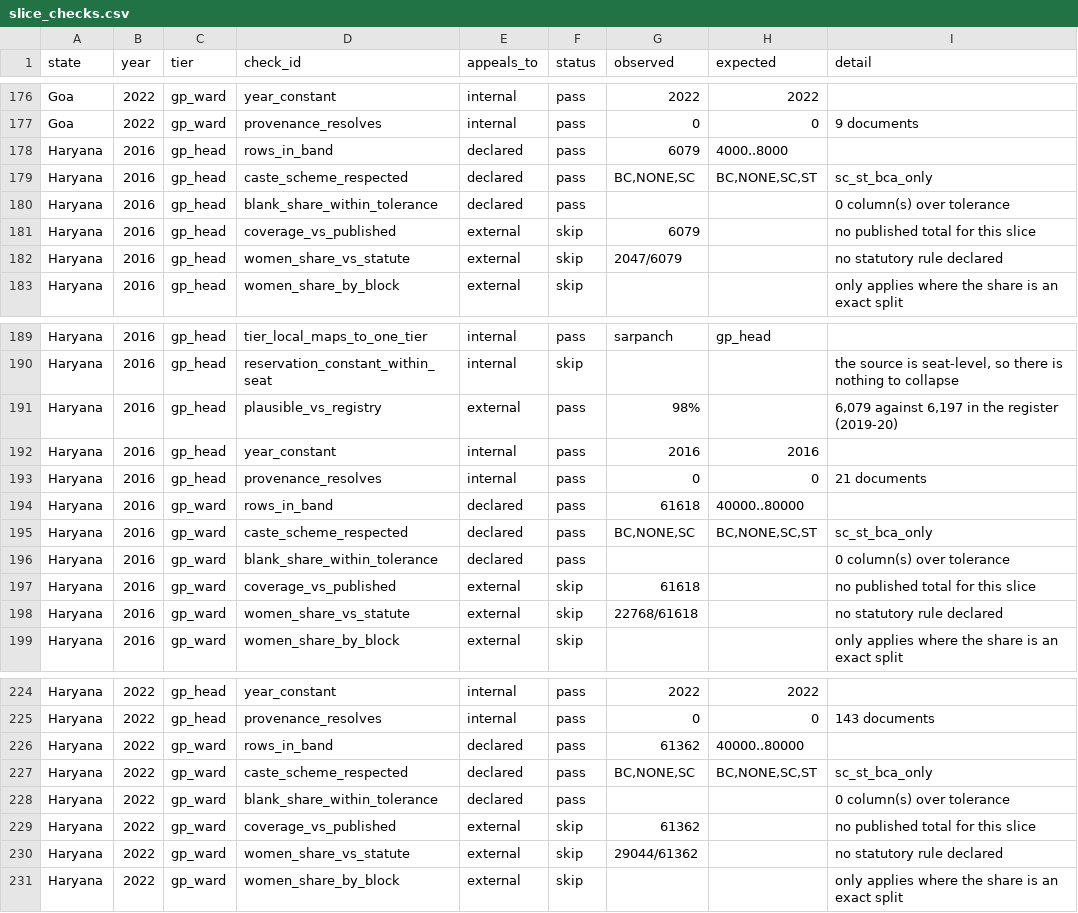
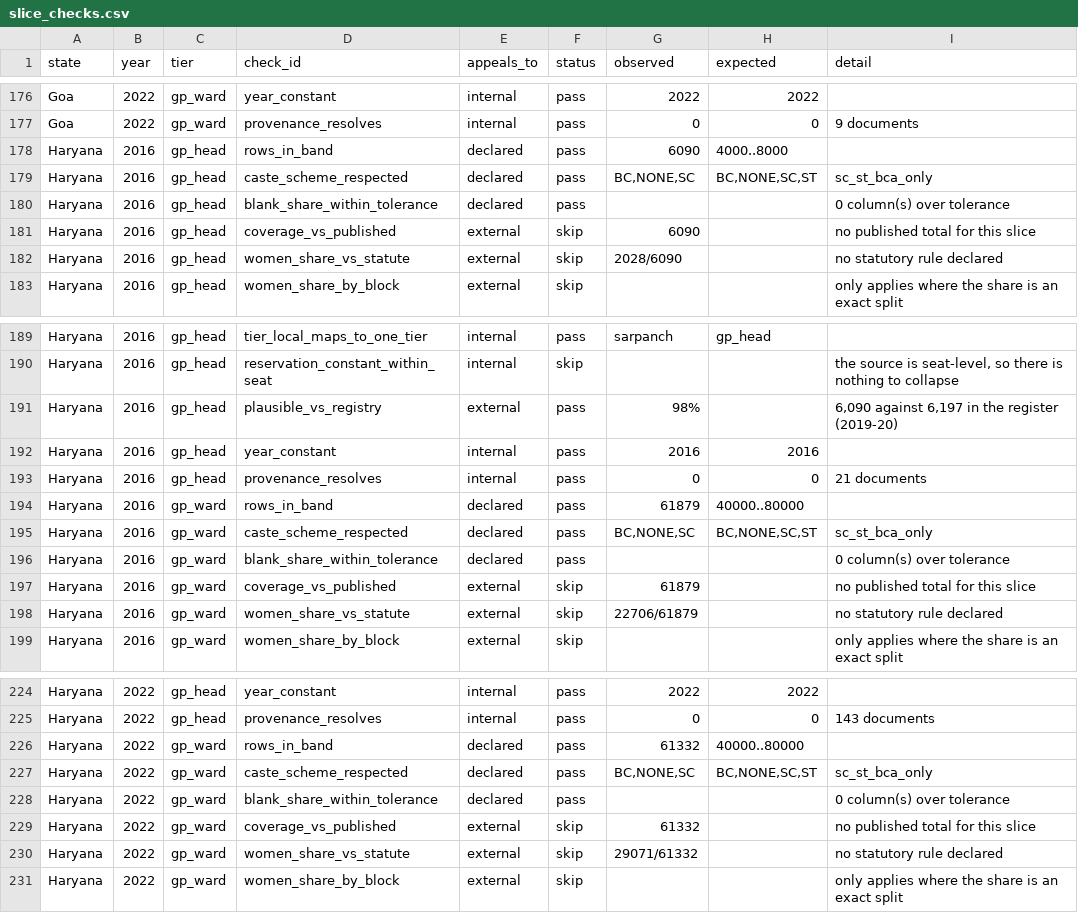
Before and after one commit to in-rolls/local_reservations, a CSV file: data/stats/slice_checks.csv, drawn as a sheet; only a part is shown, gaps mark what is left out; the diff covers the shown part only.

```diff
--- a/data/stats/slice_checks.csv
+++ b/data/stats/slice_checks.csv
@@ -177,7 +177,7 @@ Goa,2022,gp_ward,year_constant,internal,pass,2022,2022,
 Goa,2022,gp_ward,provenance_resolves,internal,pass,0,0,9 documents
-Haryana,2016,gp_head,rows_in_band,declared,pass,6079,4000..8000,
+Haryana,2016,gp_head,rows_in_band,declared,pass,6090,4000..8000,
 Haryana,2016,gp_head,caste_scheme_respected,declared,pass,"BC,NONE,SC","BC,NONE,SC,ST",sc_st_bca_only
 Haryana,2016,gp_head,blank_share_within_tolerance,declared,pass,,,0 column(s) over tolerance
-Haryana,2016,gp_head,coverage_vs_published,external,skip,6079,,no published total for this slice
-Haryana,2016,gp_head,women_share_vs_statute,external,skip,2047/6079,,no statutory rule declared
+Haryana,2016,gp_head,coverage_vs_published,external,skip,6090,,no published total for this slice
+Haryana,2016,gp_head,women_share_vs_statute,external,skip,2028/6090,,no statutory rule declared
 Haryana,2016,gp_head,women_share_by_block,external,skip,,,only applies where the share is an exact split
@@ -190,10 +190,10 @@ Haryana,2016,gp_head,tier_local_maps_to_one_tier,internal,pass,sarpanch,gp_head,
 Haryana,2016,gp_head,reservation_constant_within_seat,internal,skip,,,"the source is seat-level, so there is nothing to collapse"
-Haryana,2016,gp_head,plausible_vs_registry,external,pass,98%,,"6,079 against 6,197 in the register (2019-20)"
+Haryana,2016,gp_head,plausible_vs_registry,external,pass,98%,,"6,090 against 6,197 in the register (2019-20)"
 Haryana,2016,gp_head,year_constant,internal,pass,2016,2016,
 Haryana,2016,gp_head,provenance_resolves,internal,pass,0,0,21 documents
-Haryana,2016,gp_ward,rows_in_band,declared,pass,61618,40000..80000,
+Haryana,2016,gp_ward,rows_in_band,declared,pass,61879,40000..80000,
 Haryana,2016,gp_ward,caste_scheme_respected,declared,pass,"BC,NONE,SC","BC,NONE,SC,ST",sc_st_bca_only
 Haryana,2016,gp_ward,blank_share_within_tolerance,declared,pass,,,0 column(s) over tolerance
-Haryana,2016,gp_ward,coverage_vs_published,external,skip,61618,,no published total for this slice
-Haryana,2016,gp_ward,women_share_vs_statute,external,skip,22768/61618,,no statutory rule declared
+Haryana,2016,gp_ward,coverage_vs_published,external,skip,61879,,no published total for this slice
+Haryana,2016,gp_ward,women_share_vs_statute,external,skip,22706/61879,,no statutory rule declared
 Haryana,2016,gp_ward,women_share_by_block,external,skip,,,only applies where the share is an exact split
@@ -225,7 +225,7 @@ Haryana,2022,gp_head,year_constant,internal,pass,2022,2022,
 Haryana,2022,gp_head,provenance_resolves,internal,pass,0,0,143 documents
-Haryana,2022,gp_ward,rows_in_band,declared,pass,61362,40000..80000,
+Haryana,2022,gp_ward,rows_in_band,declared,pass,61332,40000..80000,
 Haryana,2022,gp_ward,caste_scheme_respected,declared,pass,"BC,NONE,SC","BC,NONE,SC,ST",sc_st_bca_only
 Haryana,2022,gp_ward,blank_share_within_tolerance,declared,pass,,,0 column(s) over tolerance
-Haryana,2022,gp_ward,coverage_vs_published,external,skip,61362,,no published total for this slice
-Haryana,2022,gp_ward,women_share_vs_statute,external,skip,29044/61362,,no statutory rule declared
+Haryana,2022,gp_ward,coverage_vs_published,external,skip,61332,,no published total for this slice
+Haryana,2022,gp_ward,women_share_vs_statute,external,skip,29071/61332,,no statutory rule declared
 Haryana,2022,gp_ward,women_share_by_block,external,skip,,,only applies where the share is an exact split
```
Also changed, not shown: 5 edited cells elsewhere in this file, data/stats/slice_stats.csv, data/stats/state_stats.csv, 17 other files.
